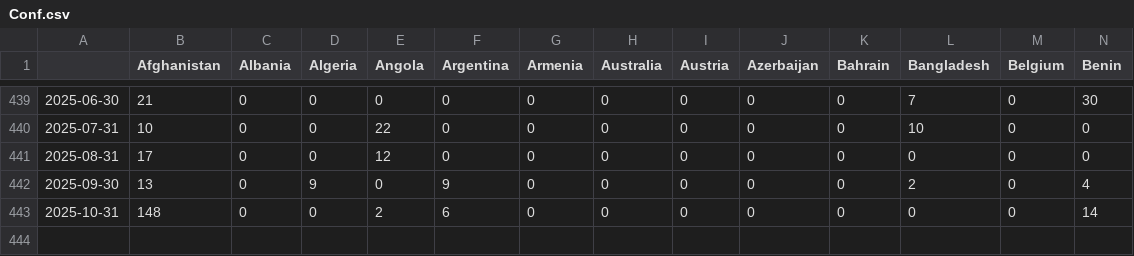
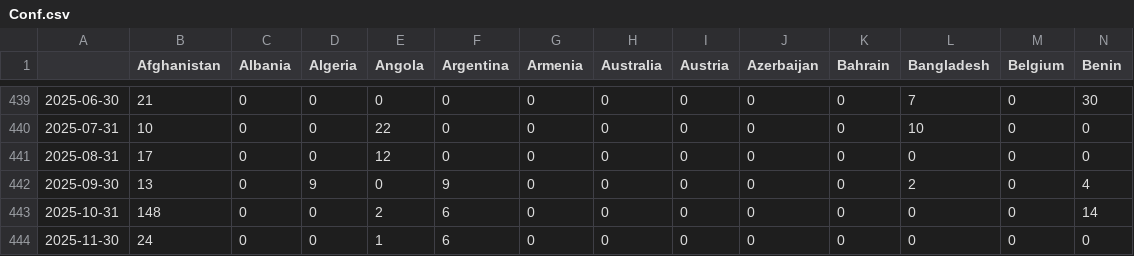
Before and after one commit to ThomasSchinca/Pace-map-risk, a CSV file: Conf.csv, drawn as a sheet; only a part is shown, gaps mark what is left out; rows hold the shown columns only; the diff names each change by its address in the sheet, - before the commit and + after, or states it on an @@ line.

```diff
--- a/Conf.csv
+++ b/Conf.csv
+row 444: 2025-11-30 | 24 | 0 | 0 | 1 | 6 | 0 | 0 | 0 | 0 | 0 | 0 | 0 | 0
```
Also changed, not shown: Pred_df.csv, Pred_df_max.csv, 42 other files.
